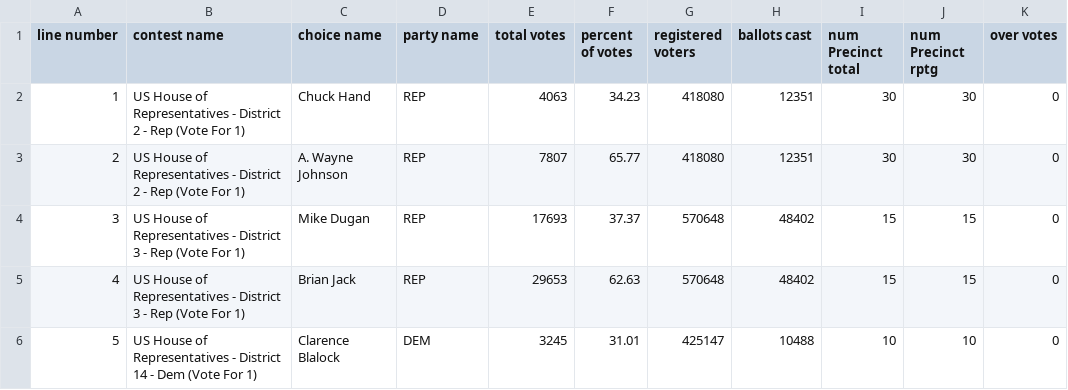
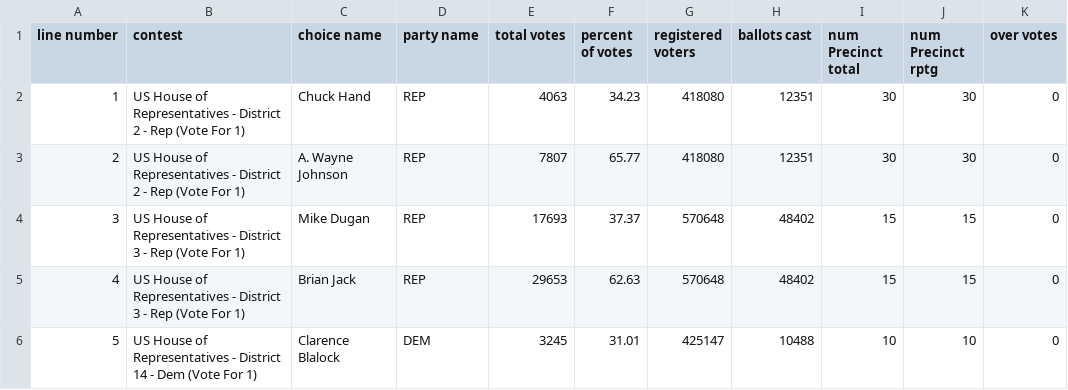
Before and after one commit to ardenwd/DataVis, a CSV file: electionVis/public/data/summary.csv, drawn as a sheet; only a part is shown; the diff names each change by its address in the sheet, - before the commit and + after, or states it on an @@ line.

Commit message:
setting up chart for electionVis

```diff
--- a/electionVis/public/data/summary.csv
+++ b/electionVis/public/data/summary.csv
-B1: contest name
+B1: contest
```
Also changed, not shown: 5 other files.
